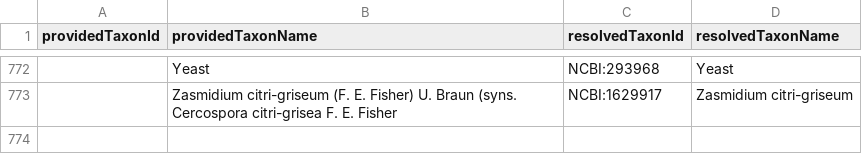
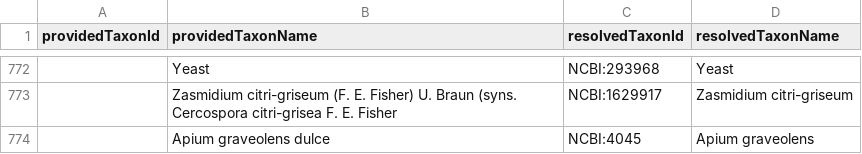
Before and after one commit to Planteome/samara, a TSV file: src/main/resources/org/planteome/samara/apsnet/taxonMap.tsv, drawn as a sheet; only a part is shown, gaps mark what is left out; the diff names each change by its address in the sheet, - before the commit and + after, or states it on an @@ line.

```diff
--- a/src/main/resources/org/planteome/samara/apsnet/taxonMap.tsv
+++ b/src/main/resources/org/planteome/samara/apsnet/taxonMap.tsv
+row 774:  | Apium graveolens dulce | NCBI:4045 | Apium graveolens
```
Also changed, not shown: src/main/resources/org/planteome/samara/apsnet/nameMap.tsv.
